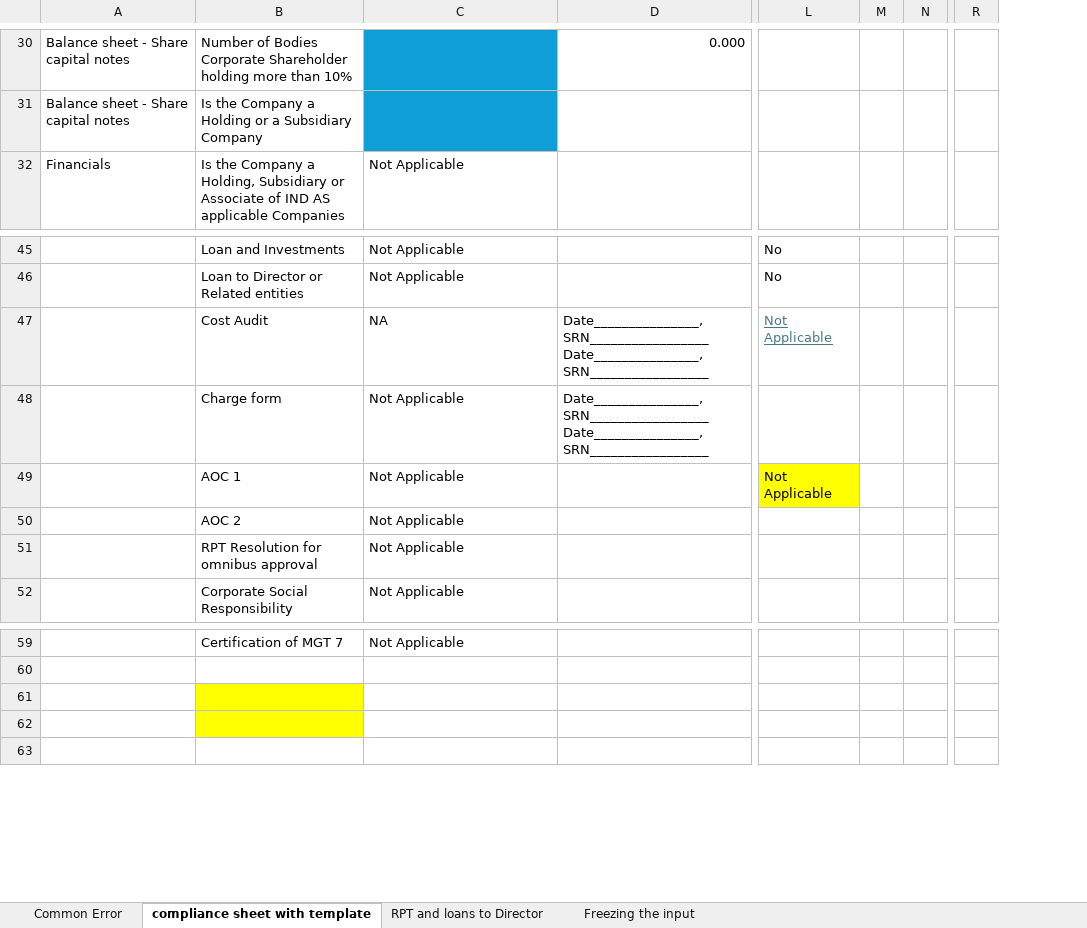
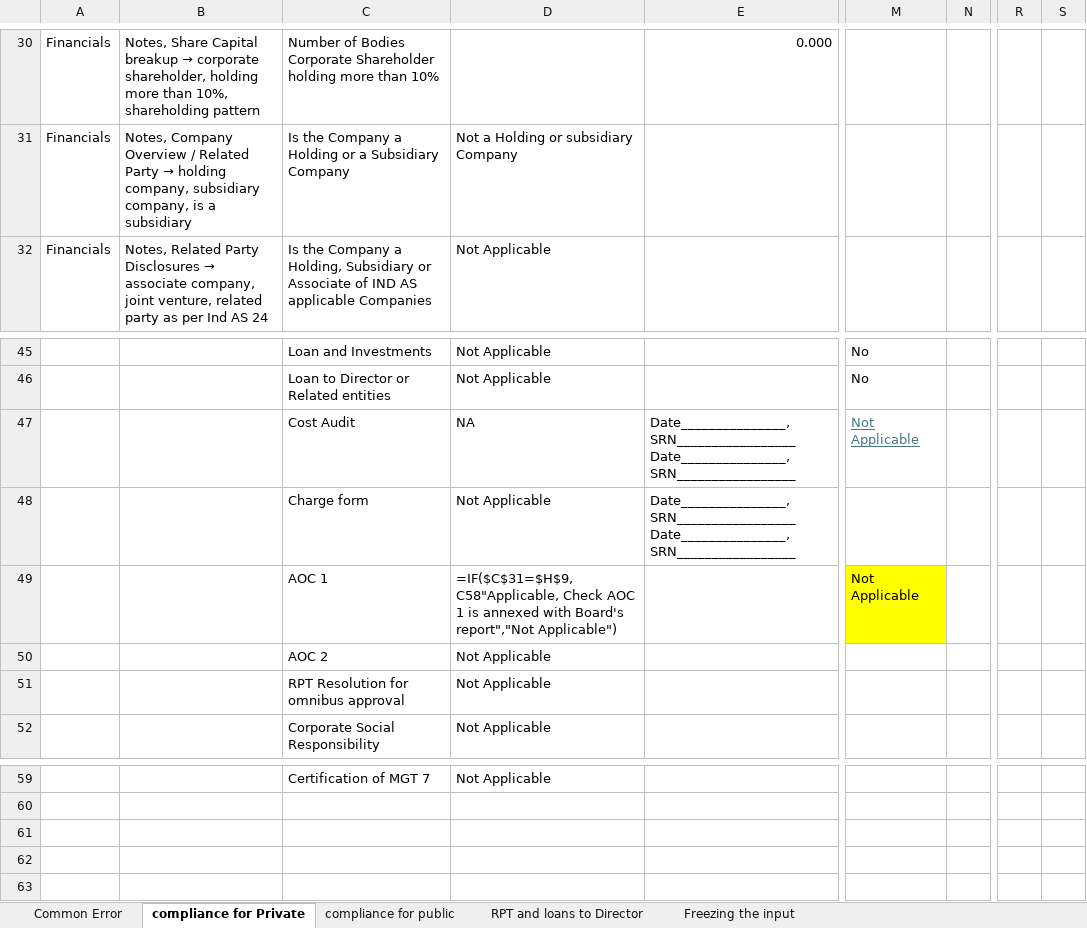
Before and after one commit to vidit-arca/FLA, an Excel workbook: automation_engine/modules/aoc4/excel/ANNFIL COMMONERROR.xlsx, sheet compliance for Private, drawn as a sheet; only a part is shown, gaps mark what is left out; values as stored, in another font and other column widths than the file's, no borders; conditional formats not drawn; removed rows and columns are numbered as before the commit, all else as after; the diff covers the shown part only; the diff names each change by its address in the sheet, - before the commit and + after, or states it on an @@ line.

```diff
--- a/automation_engine/modules/aoc4/excel/ANNFIL COMMONERROR.xlsx (sheet compliance for Private)
+++ b/automation_engine/modules/aoc4/excel/ANNFIL COMMONERROR.xlsx (sheet compliance for Private)
-sheet tab: compliance sheet with template
+sheet tab: compliance for Private
+sheet tab: compliance for public
-column A, rows 30-32: Balance sheet - Share capital notes | Balance sheet - Share capital notes | Financials
+column A, rows 30-32: all Financials
+column B, rows 30-32: Notes, Share Capital breakup → corporate shareholder, holding more than 10%, shareholding pattern | Notes, Company Overview / Related Party → holding company, subsidiary company, is a subsidiary | Notes, Related Party Disclosures → associate company, joint venture, related party as per Ind AS 24
-column M, empty
+column S, empty
-D30:D31 fill: #0F9ED5
+D30:D31 fill: none
-D31: (empty)
+D31: Not a Holding or subsidiary Company
-D49: Not Applicable
+D49: =IF($C$31=$H$9,C58"Applicable, Check AOC 1 is annexed with Board's report","Not Applicable")
-C61:C62 fill: #FFFF00
+C61:C62 fill: none
```
Also changed, not shown: 1 edited cell, cell formats and merged cells elsewhere in this sheet, sheet Freezing the input, formulas that keep their value, 39 other files.
